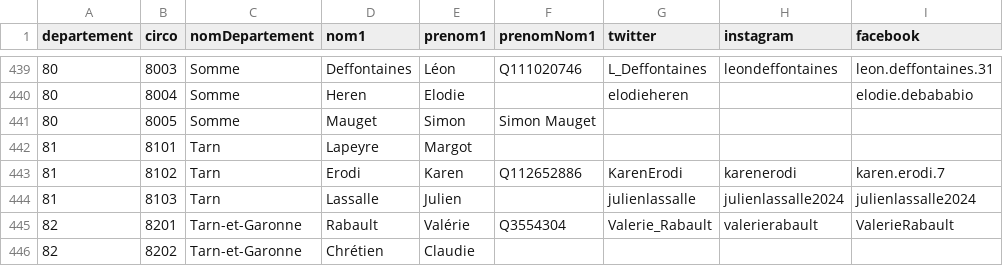
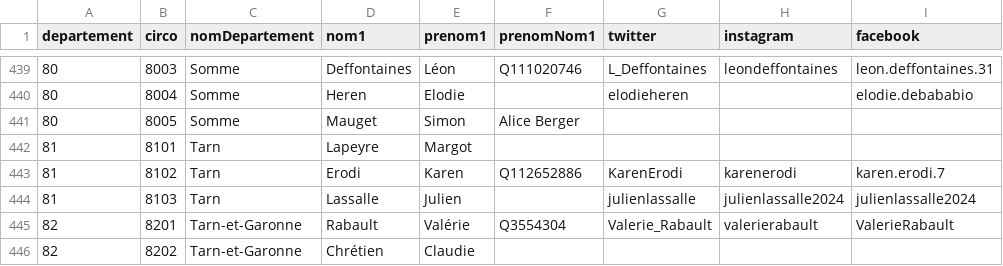
Before and after one commit to nouveau-front-populaire-decentralise/nouveau-front-populaire-legislatives-2024.fr, a CSV file: reconciled.csv, drawn as a sheet; only a part is shown, gaps mark what is left out; the diff names each change by its address in the sheet, - before the commit and + after, or states it on an @@ line.

Commit message:
rename simon-mauget -> alice-berger

```diff
--- a/reconciled.csv
+++ b/reconciled.csv
-F441 (prenomNom1): Simon Mauget
+F441 (prenomNom1): Alice Berger
```
Also changed, not shown: 10 other files.
